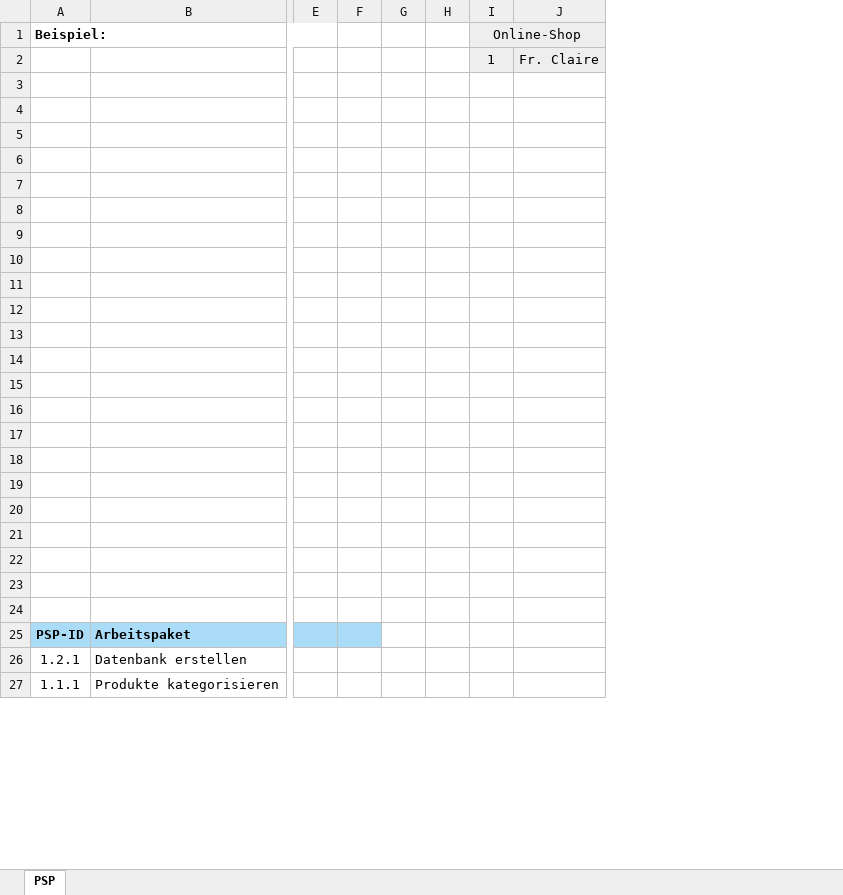
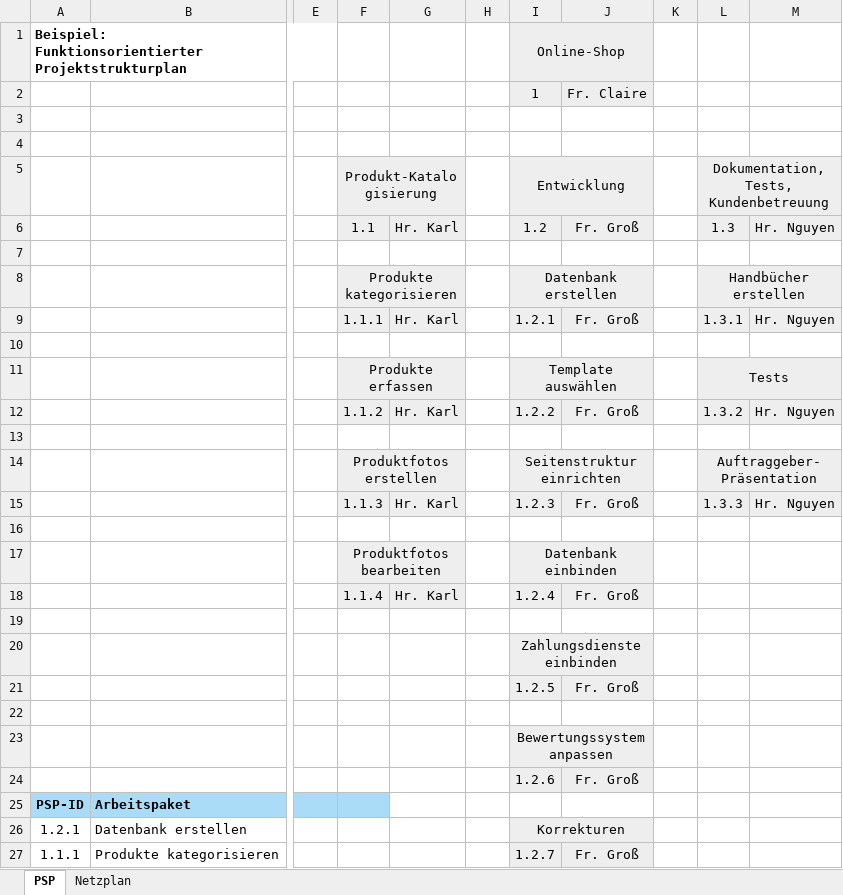
Before and after one commit to SebastianMeisel/QM_PM, an Excel workbook: Übungen/Online_Shop.Projekt.xlsx, sheet PSP, drawn as a sheet; only a part is shown, gaps mark what is left out; values as stored, in another font and other column widths than the file's, no borders; charts and pictures not drawn; removed rows and columns are numbered as before the commit, all else as after; rows hold the shown columns only; ↵ is a line break in a cell; the diff names each change by its address in the sheet, - before the commit and + after, or states it on an @@ line.

Commit message:
Netzplan Einführung

```diff
--- a/Übungen/Online_Shop.Projekt.xlsx (sheet PSP)
+++ b/Übungen/Online_Shop.Projekt.xlsx (sheet PSP)
+sheet tab: Netzplan
-column F, empty
+column F, rows 5-18: Produkt-Katalogisierung | 1.1 |  | Produkte kategorisieren | 1.1.1 |  | Produkte erfassen | 1.1.2 |  | Produktfotos erstellen | 1.1.3 |  | Produktfotos bearbeiten | 1.1.4
+column G, rows 6-18: Hr. Karl |  |  | Hr. Karl |  |  | Hr. Karl |  |  | Hr. Karl |  |  | Hr. Karl
+column I, rows 1-27: Online-Shop | 1 |  |  | Entwicklung | 1.2 |  | Datenbank erstellen | 1.2.1 |  | Template auswählen | 1.2.2 |  | Seitenstruktur einrichten | 1.2.3 |  | Datenbank einbinden | 1.2.4 |  | Zahlungsdienste einbinden | 1.2.5 |  | Bewertungssystem anpassen | 1.2.6 |  | Korrekturen | 1.2.7
+column J, rows 2-27: Fr. Claire |  |  |  | Fr. Groß |  |  | Fr. Groß |  |  | Fr. Groß |  |  | Fr. Groß |  |  | Fr. Groß |  |  | Fr. Groß |  |  | Fr. Groß |  |  | Fr. Groß
-column I, rows 1-2: Online-Shop | 1
-column J, row 2: Fr. Claire
+column L, rows 5-15: Dokumentation, Tests, ↵ Kundenbetreuung | 1.3 |  | Handbücher erstellen | 1.3.1 |  | Tests | 1.3.2 |  | Auftraggeber-Präsentation | 1.3.3
+column M, rows 6-15: Hr. Nguyen |  |  | Hr. Nguyen |  |  | Hr. Nguyen |  |  | Hr. Nguyen
-A1: Beispiel:
+A1: Beispiel: Funktionsorientierter Projektstrukturplan
-row 5: (empty)
+row 5:  |  |  | Produkt-Katalogisierung |  |  | Entwicklung |  |  | Dokumentation, Tests, ↵ Kundenbetreuung
-row 6: (empty)
+row 6:  |  |  | 1.1 | Hr. Karl |  | 1.2 | Fr. Groß |  | 1.3 | Hr. Nguyen
-row 8: (empty)
+row 8:  |  |  | Produkte kategorisieren |  |  | Datenbank erstellen |  |  | Handbücher erstellen
-row 9: (empty)
+row 9:  |  |  | 1.1.1 | Hr. Karl |  | 1.2.1 | Fr. Groß |  | 1.3.1 | Hr. Nguyen
-row 11: (empty)
+row 11:  |  |  | Produkte erfassen |  |  | Template auswählen |  |  | Tests
-row 12: (empty)
+row 12:  |  |  | 1.1.2 | Hr. Karl |  | 1.2.2 | Fr. Groß |  | 1.3.2 | Hr. Nguyen
-row 14: (empty)
+row 14:  |  |  | Produktfotos erstellen |  |  | Seitenstruktur einrichten |  |  | Auftraggeber-Präsentation
-row 15: (empty)
+row 15:  |  |  | 1.1.3 | Hr. Karl |  | 1.2.3 | Fr. Groß |  | 1.3.3 | Hr. Nguyen
-row 17: (empty)
+row 17:  |  |  | Produktfotos bearbeiten |  |  | Datenbank einbinden
-row 18: (empty)
+row 18:  |  |  | 1.1.4 | Hr. Karl |  | 1.2.4 | Fr. Groß
-row 21: (empty)
+row 21:  |  |  |  |  |  | 1.2.5 | Fr. Groß
-row 24: (empty)
+row 24:  |  |  |  |  |  | 1.2.6 | Fr. Groß
```
Also changed, not shown: charts or pictures.
